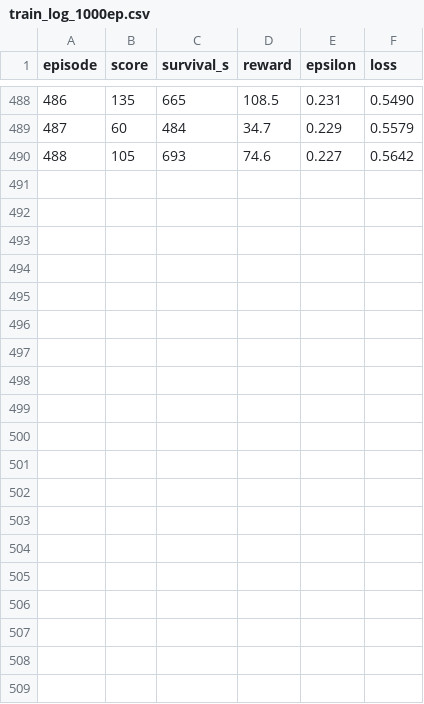
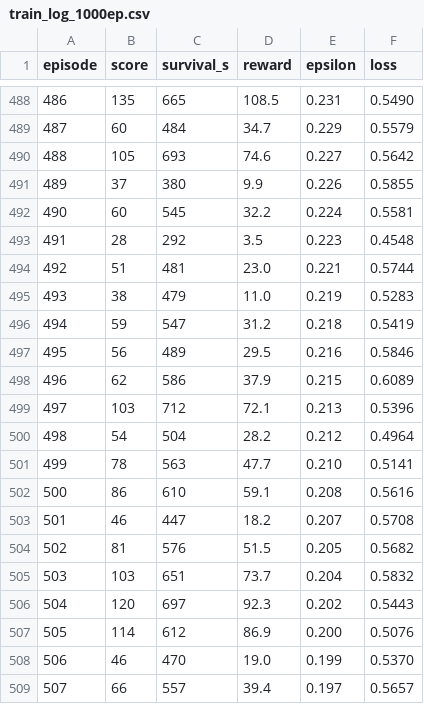
Before and after one commit to LoukaAyariPignel/mini-metro-ai, a CSV file: logs/train_log_1000ep.csv, drawn as a sheet; only a part is shown, gaps mark what is left out; the diff covers the shown part only; the diff names each change by its address in the sheet, - before the commit and + after, or states it on an @@ line.

```diff
--- a/logs/train_log_1000ep.csv
+++ b/logs/train_log_1000ep.csv
+row 491: 489 | 37 | 380 | 9.9 | 0.226 | 0.5855
+row 492: 490 | 60 | 545 | 32.2 | 0.224 | 0.5581
+row 493: 491 | 28 | 292 | 3.5 | 0.223 | 0.4548
+row 494: 492 | 51 | 481 | 23.0 | 0.221 | 0.5744
+row 495: 493 | 38 | 479 | 11.0 | 0.219 | 0.5283
+row 496: 494 | 59 | 547 | 31.2 | 0.218 | 0.5419
+row 497: 495 | 56 | 489 | 29.5 | 0.216 | 0.5846
+row 498: 496 | 62 | 586 | 37.9 | 0.215 | 0.6089
+row 499: 497 | 103 | 712 | 72.1 | 0.213 | 0.5396
+row 500: 498 | 54 | 504 | 28.2 | 0.212 | 0.4964
+row 501: 499 | 78 | 563 | 47.7 | 0.210 | 0.5141
+row 502: 500 | 86 | 610 | 59.1 | 0.208 | 0.5616
+row 503: 501 | 46 | 447 | 18.2 | 0.207 | 0.5708
+row 504: 502 | 81 | 576 | 51.5 | 0.205 | 0.5682
+row 505: 503 | 103 | 651 | 73.7 | 0.204 | 0.5832
+row 506: 504 | 120 | 697 | 92.3 | 0.202 | 0.5443
+row 507: 505 | 114 | 612 | 86.9 | 0.200 | 0.5076
+row 508: 506 | 46 | 470 | 19.0 | 0.199 | 0.5370
+row 509: 507 | 66 | 557 | 39.4 | 0.197 | 0.5657
```
Also changed, not shown: 11 added rows elsewhere in this file.
